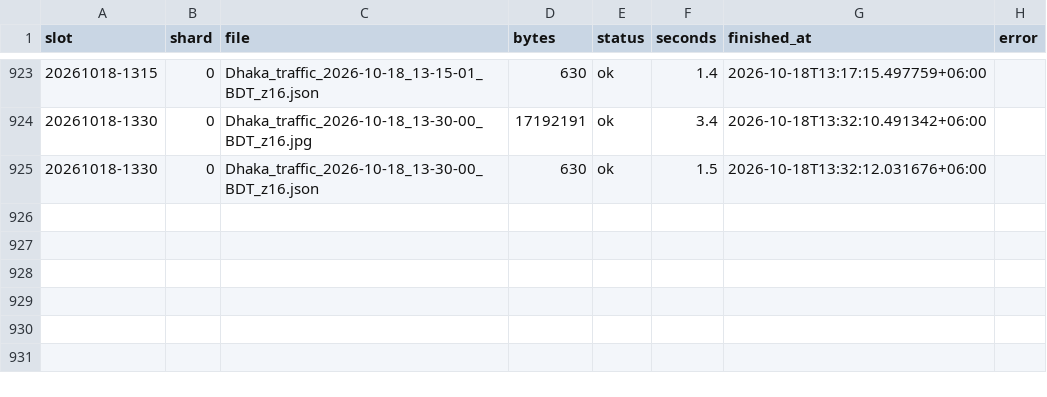
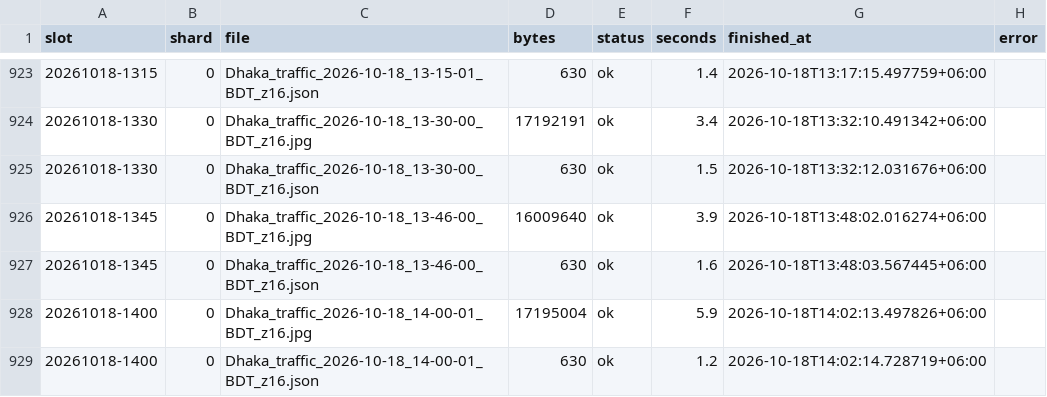
Before and after one commit to wiki-ruhan/Dhaka-Jam-70, a CSV file: data/shards/uploads_00.csv, drawn as a sheet; only a part is shown, gaps mark what is left out.

```diff
--- a/data/shards/uploads_00.csv
+++ b/data/shards/uploads_00.csv
@@ -943 +943,5 @@ slot,shard,file,bytes,status,seconds,finished_at,error
 20261018-1330,0,Dhaka_traffic_2026-10-18_13-30-00_BDT_z16.json,630,ok,1.5,2026-10-18T13:32:12.031676+06:00,
+20261018-1345,0,Dhaka_traffic_2026-10-18_13-46-00_BDT_z16.jpg,16009640,ok,3.9,2026-10-18T13:48:02.016274+06:00,
+20261018-1345,0,Dhaka_traffic_2026-10-18_13-46-00_BDT_z16.json,630,ok,1.6,2026-10-18T13:48:03.567445+06:00,
+20261018-1400,0,Dhaka_traffic_2026-10-18_14-00-01_BDT_z16.jpg,17195004,ok,5.9,2026-10-18T14:02:13.497826+06:00,
+20261018-1400,0,Dhaka_traffic_2026-10-18_14-00-01_BDT_z16.json,630,ok,1.2,2026-10-18T14:02:14.728719+06:00,
```
Also changed, not shown: data/conditions.csv, data/daily/ranking/2026-10-18_ranking.csv, 15 other files.
